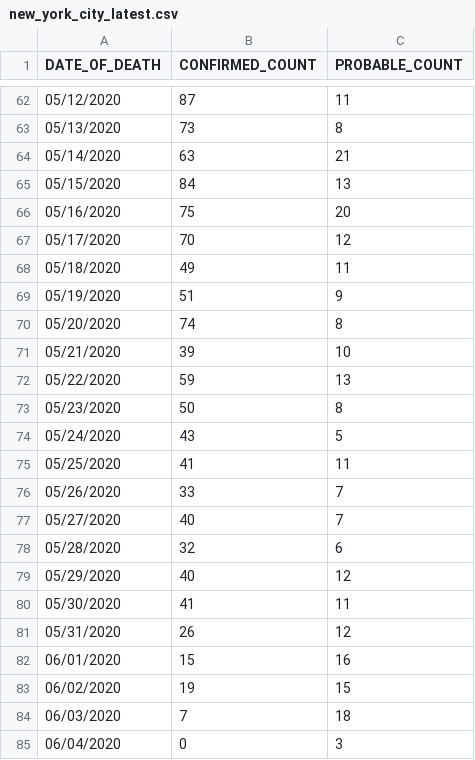
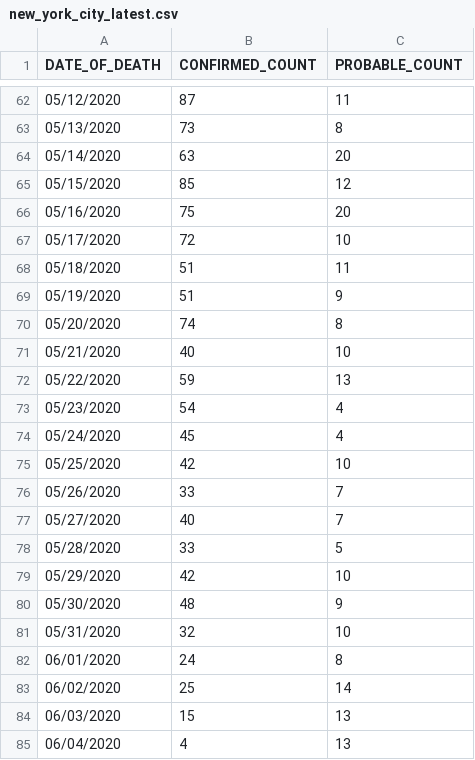
Before and after one commit to rvaughan/coronavirus-data, a CSV file: usa/new_york_city_latest.csv, drawn as a sheet; only a part is shown, gaps mark what is left out; the diff covers the shown part only.

```diff
--- a/usa/new_york_city_latest.csv
+++ b/usa/new_york_city_latest.csv
@@ -63,23 +63,23 @@ DATE_OF_DEATH,CONFIRMED_COUNT,PROBABLE_COUNT
 05/13/2020,73,8
-05/14/2020,63,21
-05/15/2020,84,13
+05/14/2020,63,20
+05/15/2020,85,12
 05/16/2020,75,20
-05/17/2020,70,12
-05/18/2020,49,11
+05/17/2020,72,10
+05/18/2020,51,11
 05/19/2020,51,9
 05/20/2020,74,8
-05/21/2020,39,10
+05/21/2020,40,10
 05/22/2020,59,13
-05/23/2020,50,8
-05/24/2020,43,5
-05/25/2020,41,11
+05/23/2020,54,4
+05/24/2020,45,4
+05/25/2020,42,10
 05/26/2020,33,7
 05/27/2020,40,7
-05/28/2020,32,6
-05/29/2020,40,12
-05/30/2020,41,11
-05/31/2020,26,12
-06/01/2020,15,16
-06/02/2020,19,15
-06/03/2020,7,18
-06/04/2020,0,3
+05/28/2020,33,5
+05/29/2020,42,10
+05/30/2020,48,9
+05/31/2020,32,10
+06/01/2020,24,8
+06/02/2020,25,14
+06/03/2020,15,13
+06/04/2020,4,13
```
Also changed, not shown: 15 edited cells elsewhere in this file.
